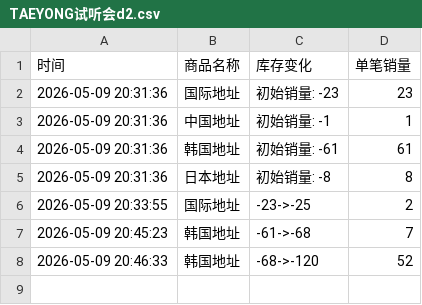
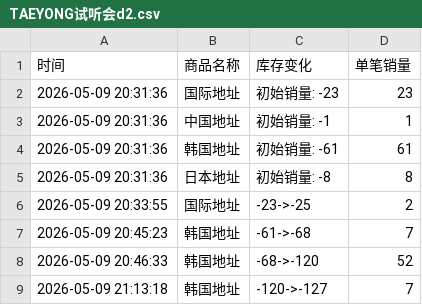
Before and after one commit to yuiki001/TAEYONG-k4d2, a CSV file: TAEYONG试听会d2.csv, drawn as a sheet; the diff names each change by its address in the sheet, - before the commit and + after, or states it on an @@ line.

Commit message:
自动更新数据 2026-05-09 21:13:20

```diff
--- a/TAEYONG试听会d2.csv
+++ b/TAEYONG试听会d2.csv
+row 9: 2026-05-09 21:13:18 | 韩国地址 | -120->-127 | 7
```
